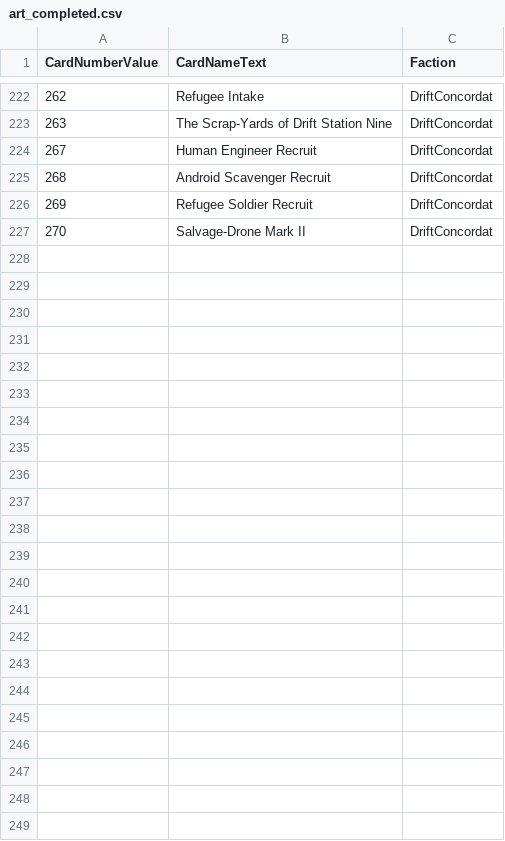
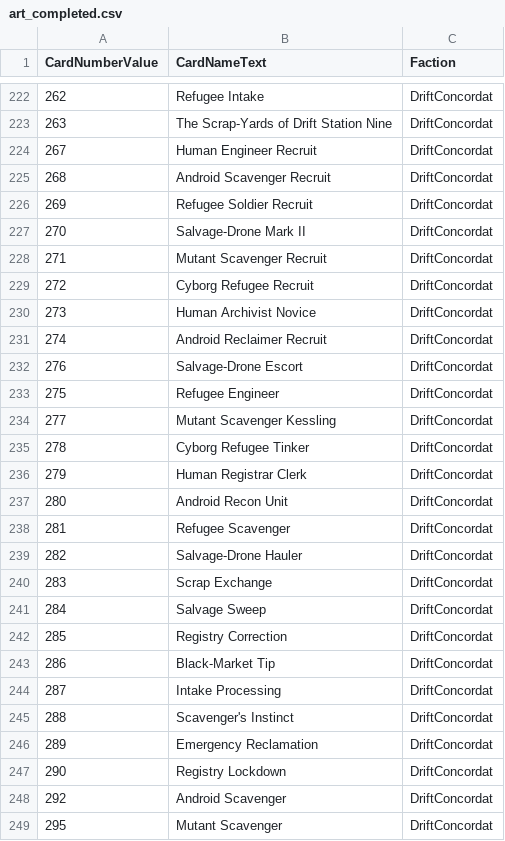
Before and after one commit to MTGD-Trident/Trident-Sandbox, a CSV file: art/art_completed.csv, drawn as a sheet; only a part is shown, gaps mark what is left out.

```diff
--- a/art/art_completed.csv
+++ b/art/art_completed.csv
@@ -227 +227,23 @@ CardNumberValue,CardNameText,Faction
 270,Salvage-Drone Mark II,DriftConcordat
+271,Mutant Scavenger Recruit,DriftConcordat
+272,Cyborg Refugee Recruit,DriftConcordat
+273,Human Archivist Novice,DriftConcordat
+274,Android Reclaimer Recruit,DriftConcordat
+276,Salvage-Drone Escort,DriftConcordat
+275,Refugee Engineer,DriftConcordat
+277,Mutant Scavenger Kessling,DriftConcordat
+278,Cyborg Refugee Tinker,DriftConcordat
+279,Human Registrar Clerk,DriftConcordat
+280,Android Recon Unit,DriftConcordat
+281,Refugee Scavenger,DriftConcordat
+282,Salvage-Drone Hauler,DriftConcordat
+283,Scrap Exchange,DriftConcordat
+284,Salvage Sweep,DriftConcordat
+285,Registry Correction,DriftConcordat
+286,Black-Market Tip,DriftConcordat
+287,Intake Processing,DriftConcordat
+288,Scavenger's Instinct,DriftConcordat
+289,Emergency Reclamation,DriftConcordat
+290,Registry Lockdown,DriftConcordat
+292,Android Scavenger,DriftConcordat
+295,Mutant Scavenger,DriftConcordat
```
Also changed, not shown: art/art_manifest.csv.
